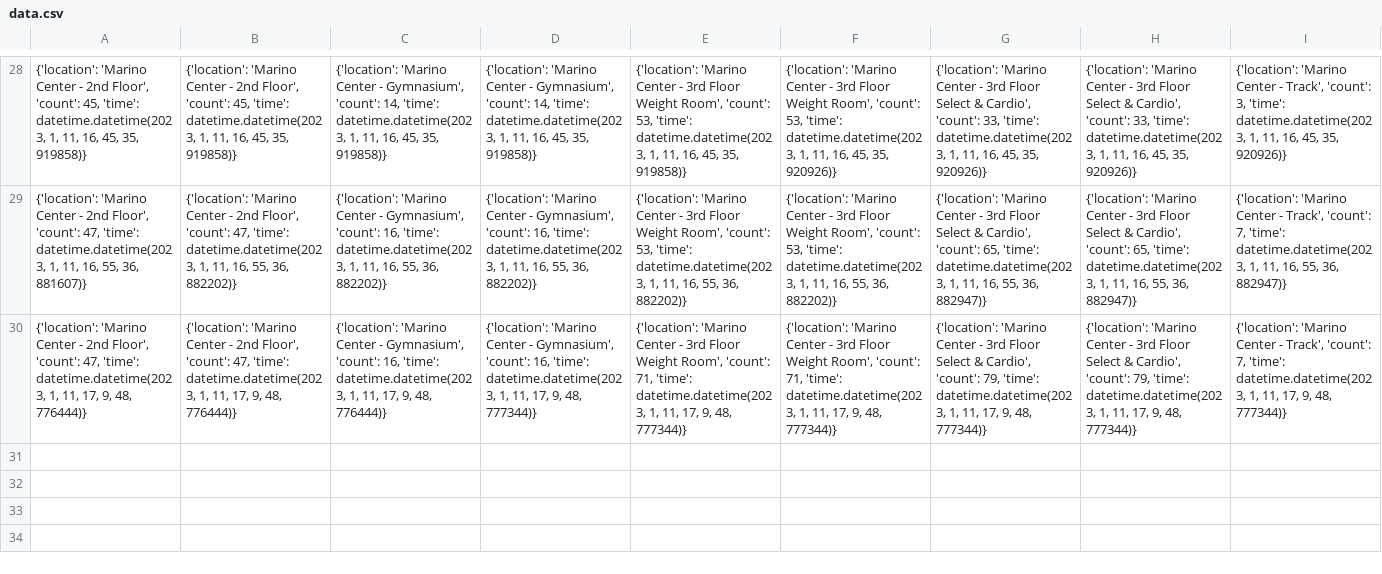
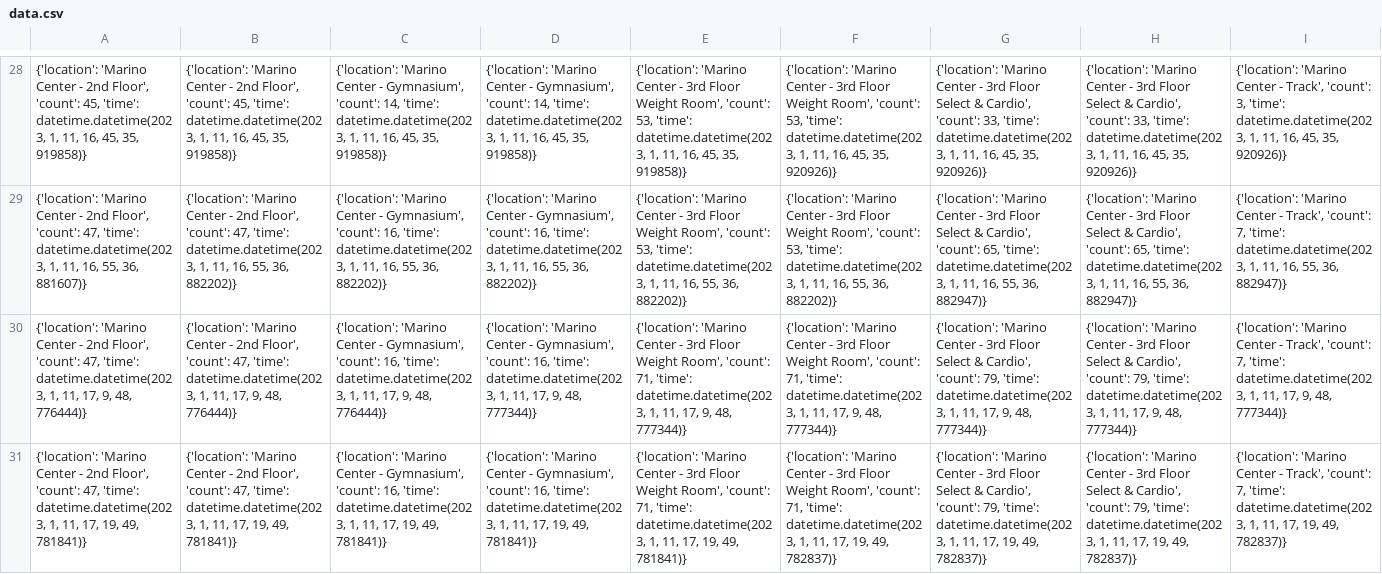
Before and after one commit to Avi12910/NEU-Gym-Tracker, a CSV file: data.csv, drawn as a sheet; only a part is shown, gaps mark what is left out; rows hold the shown columns only; the diff names each change by its address in the sheet, - before the commit and + after, or states it on an @@ line.

Commit message:
Main script

```diff
--- a/data.csv
+++ b/data.csv
+row 31: {'location': 'Marino Center - 2nd Floor', 'count': 47, 'time': datetime.datetime(2023, 1, 11, 17, 19, 49, 781841)} | {'location': 'Marino Center - 2nd Floor', 'count': 47, 'time': datetime.datetime(2023, 1, 11, 17, 19, 49, 781841)} | {'location': 'Marino Center - Gymnasium', 'count': 16, 'time': datetime.datetime(2023, 1, 11, 17, 19, 49, 781841)} | {'location': 'Marino Center - Gymnasium', 'count': 16, 'time': datetime.datetime(2023, 1, 11, 17, 19, 49, 781841)} | {'location': 'Marino Center - 3rd Floor Weight Room', 'count': 71, 'time': datetime.datetime(2023, 1, 11, 17, 19, 49, 781841)} | {'location': 'Marino Center - 3rd Floor Weight Room', 'count': 71, 'time': datetime.datetime(2023, 1, 11, 17, 19, 49, 782837)} | {'location': 'Marino Center - 3rd Floor Select & Cardio', 'count': 79, 'time': datetime.datetime(2023, 1, 11, 17, 19, 49, 782837)} | {'location': 'Marino Center - 3rd Floor Select & Cardio', 'count': 79, 'time': datetime.datetime(2023, 1, 11, 17, 19, 49, 782837)} | {'location': 'Marino Center - Track', 'count': 7, 'time': datetime.datetime(2023, 1, 11, 17, 19, 49, 782837)}
```
